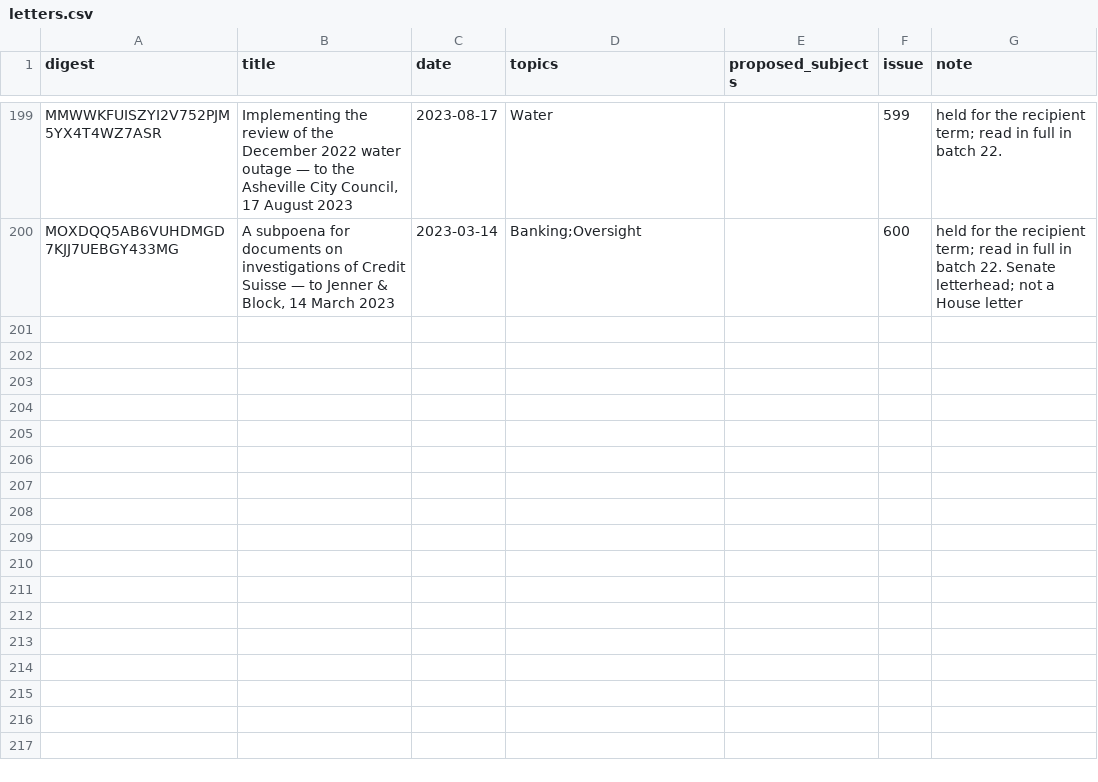
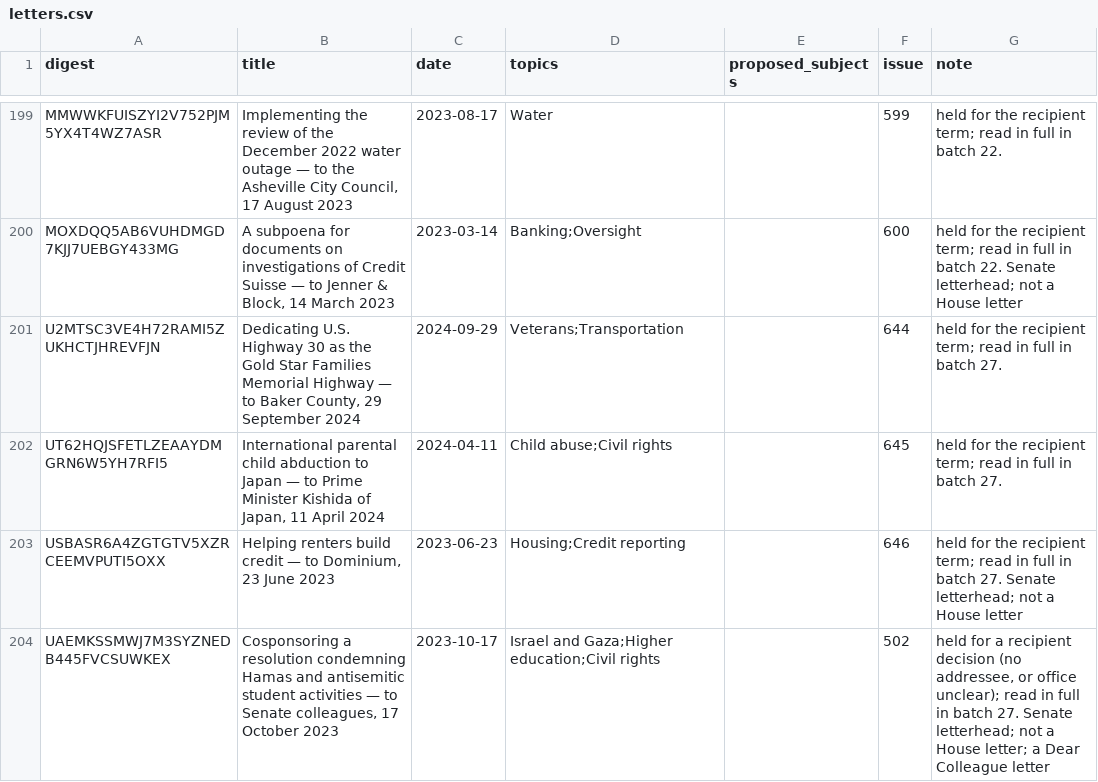
Before and after one commit to Robin-IA/Congressional-Letters-Dev, a CSV file: letters-vocabulary-needs/letters.csv, drawn as a sheet; only a part is shown, gaps mark what is left out.

```diff
--- a/letters-vocabulary-needs/letters.csv
+++ b/letters-vocabulary-needs/letters.csv
@@ -200 +200,5 @@ MMWWKFUISZYI2V752PJM5YX4T4WZ7ASR,"Implementing the review of the December 2022 w
 MOXDQQ5AB6VUHDMGD7KJJ7UEBGY433MG,"A subpoena for documents on investigations of Credit Suisse — to Jenner & Block, 14 March 2023",2023-03-14,Banking;Oversight,,600,held for the recipient term; read in full in batch 22. Senate letterhead; not a House letter
+U2MTSC3VE4H72RAMI5ZUKHCTJHREVFJN,"Dedicating U.S. Highway 30 as the Gold Star Families Memorial Highway — to Baker County, 29 September 2024",2024-09-29,Veterans;Transportation,,644,held for the recipient term; read in full in batch 27.
+UT62HQJSFETLZEAAYDMGRN6W5YH7RFI5,"International parental child abduction to Japan — to Prime Minister Kishida of Japan, 11 April 2024",2024-04-11,Child abuse;Civil rights,,645,held for the recipient term; read in full in batch 27.
+USBASR6A4ZGTGTV5XZRCEEMVPUTI5OXX,"Helping renters build credit — to Dominium, 23 June 2023",2023-06-23,Housing;Credit reporting,,646,held for the recipient term; read in full in batch 27. Senate letterhead; not a House letter
+UAEMKSSMWJ7M3SYZNEDB445FVCSUWKEX,"Cosponsoring a resolution condemning Hamas and antisemitic student activities — to Senate colleagues, 17 October 2023",2023-10-17,Israel and Gaza;Higher education;Civil rights,,502,"held for a recipient decision (no addressee, or office unclear); read in full in batch 27. Senate letterhead; not a House letter; a Dear Colleague letter"
```
Also changed, not shown: vocabulary/letter-dates.csv, vocabulary/reviews.csv, 4 other files.
